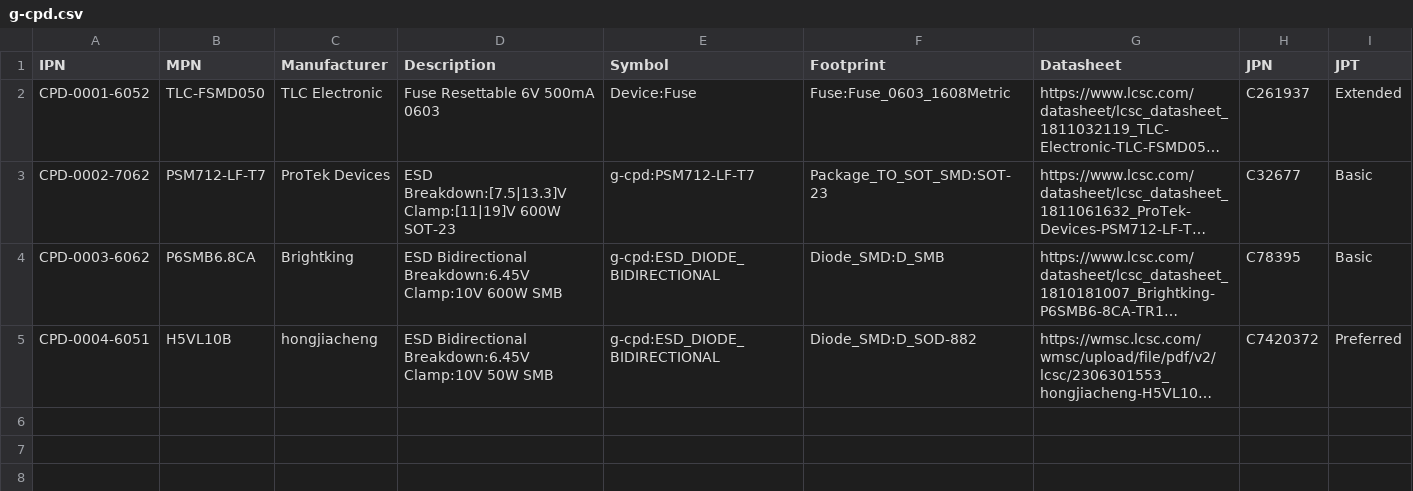
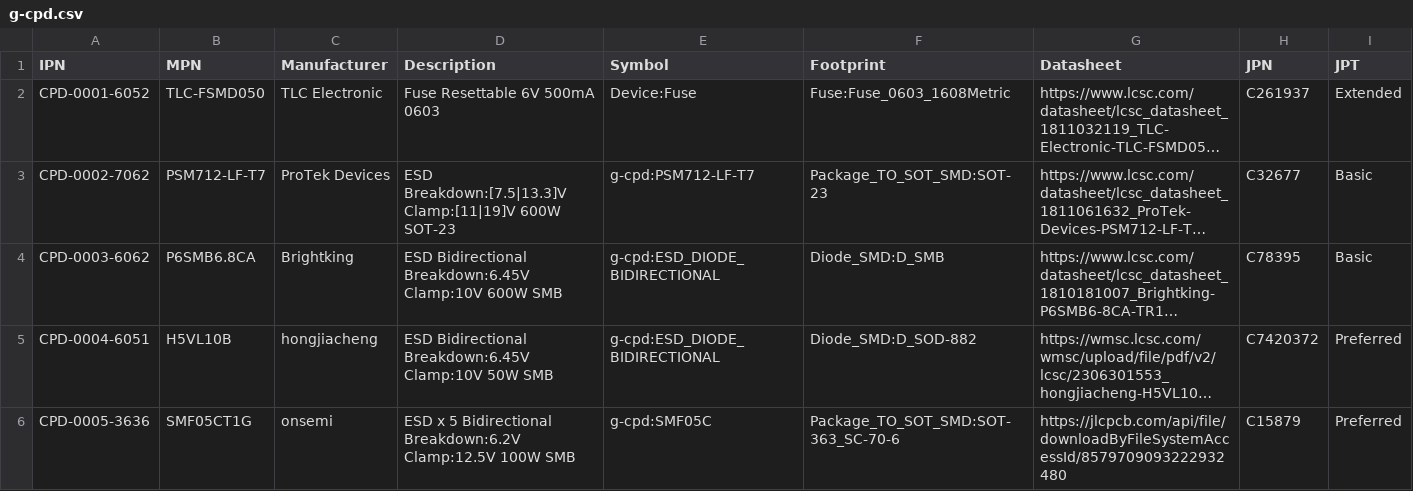
Before and after one commit to free-range-engineering/fre-plm-parts, a CSV file: database/g-cpd.csv, drawn as a sheet; long unchanged cells end in …; the diff names each change by its address in the sheet, - before the commit and + after, or states it on an @@ line.

```diff
--- a/database/g-cpd.csv
+++ b/database/g-cpd.csv
+row 6: CPD-0005-3636 | SMF05CT1G | onsemi | ESD x 5 Bidirectional Breakdown:6.2V Clamp:12.5V 100W SMB | g-cpd:SMF05C | Package_TO_SOT_SMD:SOT-363_SC-70-6 | https://jlcpcb.com/api/file/downloadByFileSystemAccessId/8579709093222932480 | C15879 | Preferred
```
Also changed, not shown: 2 other files.
